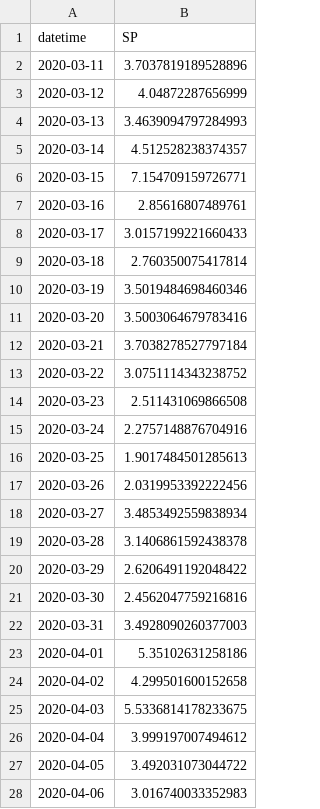
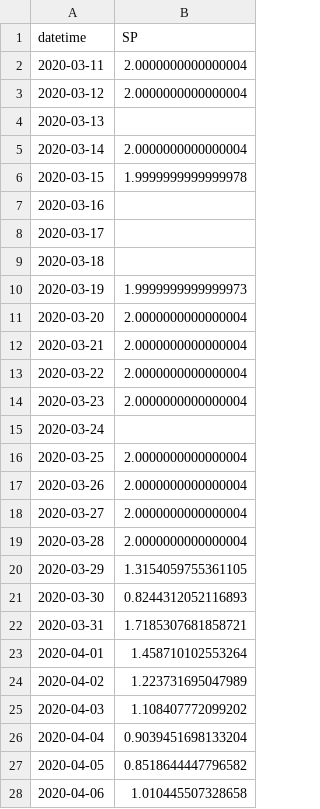
Before and after one commit to ravellys/COVID-19-Brasil, a CSV file: data/R0_data/COVID-19 SP.csv, drawn as a sheet; only a part is shown; the diff covers the shown part only.

```diff
--- a/data/R0_data/COVID-19 SP.csv
+++ b/data/R0_data/COVID-19 SP.csv
@@ -1,28 +1,28 @@
 datetime;SP
-2020-03-11;3.7037819189528896
-2020-03-12;4.04872287656999
-2020-03-13;3.4639094797284993
-2020-03-14;4.512528238374357
-2020-03-15;7.154709159726771
-2020-03-16;2.85616807489761
-2020-03-17;3.0157199221660433
-2020-03-18;2.760350075417814
-2020-03-19;3.5019484698460346
-2020-03-20;3.5003064679783416
-2020-03-21;3.7038278527797184
-2020-03-22;3.0751114343238752
-2020-03-23;2.511431069866508
-2020-03-24;2.2757148876704916
-2020-03-25;1.9017484501285613
-2020-03-26;2.0319953392222456
-2020-03-27;3.4853492559838934
-2020-03-28;3.1406861592438378
-2020-03-29;2.6206491192048422
-2020-03-30;2.4562047759216816
-2020-03-31;3.4928090260377003
-2020-04-01;5.35102631258186
-2020-04-02;4.299501600152658
-2020-04-03;5.5336814178233675
-2020-04-04;3.999197007494612
-2020-04-05;3.492031073044722
-2020-04-06;3.016740033352983
+2020-03-11;2.0000000000000004
+2020-03-12;2.0000000000000004
+2020-03-13;
+2020-03-14;2.0000000000000004
+2020-03-15;1.9999999999999978
+2020-03-16;
+2020-03-17;
+2020-03-18;
+2020-03-19;1.9999999999999973
+2020-03-20;2.0000000000000004
+2020-03-21;2.0000000000000004
+2020-03-22;2.0000000000000004
+2020-03-23;2.0000000000000004
+2020-03-24;
+2020-03-25;2.0000000000000004
+2020-03-26;2.0000000000000004
+2020-03-27;2.0000000000000004
+2020-03-28;2.0000000000000004
+2020-03-29;1.3154059755361105
+2020-03-30;0.8244312052116893
+2020-03-31;1.7185307681858721
+2020-04-01;1.458710102553264
+2020-04-02;1.223731695047989
+2020-04-03;1.108407772099202
+2020-04-04;0.9039451698133204
+2020-04-05;0.8518644447796582
+2020-04-06;1.010445507328658
```
Also changed, not shown: 19 added rows and 28 edited cells elsewhere in this file, data/R0_data/COVID-19 AL.csv, data/R0_data/COVID-19 Brazil.csv, 55 other files.
